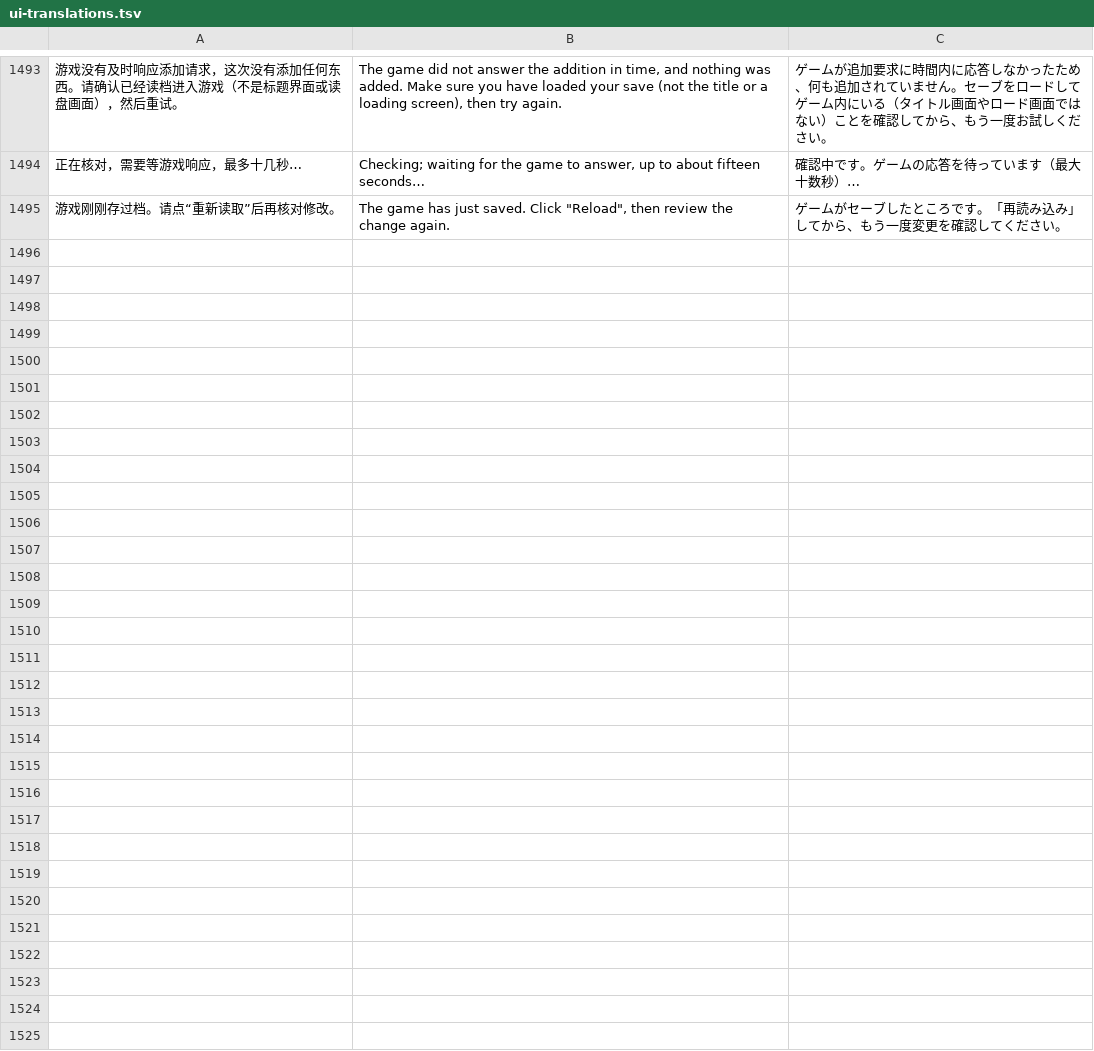
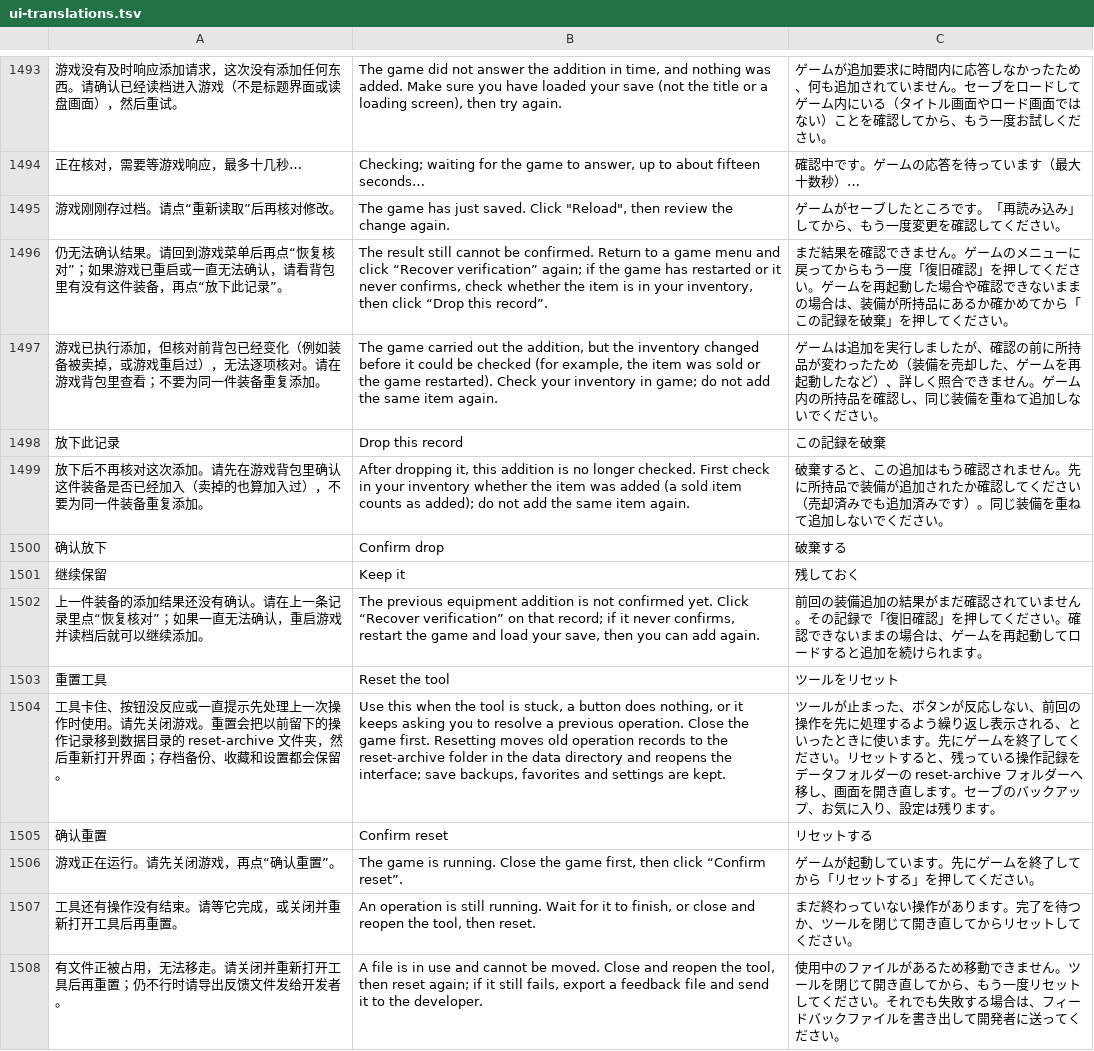
Before and after one commit to Master-Bayesian/Nioh3-Scroll-Generator, a TSV file: apps/workshop/ui-translations.tsv, drawn as a sheet; only a part is shown, gaps mark what is left out; the diff names each change by its address in the sheet, - before the commit and + after, or states it on an @@ line.

```diff
--- a/apps/workshop/ui-translations.tsv
+++ b/apps/workshop/ui-translations.tsv
+row 1496: 仍无法确认结果。请回到游戏菜单后再点“恢复核对”；如果游戏已重启或一直无法确认，请看背包里有没有这件装备，再点“放下此记录”。 | The result still cannot be confirmed. Return to a game menu and click “Recover verification” again; if the game has restarted or it never confirms, check whether the item is in your inventory, then click “Drop this record”. | まだ結果を確認できません。ゲームのメニューに戻ってからもう一度「復旧確認」を押してください。ゲームを再起動した場合や確認できないままの場合は、装備が所持品にあるか確かめてから「この記録を破棄」を押してください。
+row 1497: 游戏已执行添加，但核对前背包已经变化（例如装备被卖掉，或游戏重启过），无法逐项核对。请在游戏背包里查看；不要为同一件装备重复添加。 | The game carried out the addition, but the inventory changed before it could be checked (for example, the item was sold or the game restarted). Check your inventory in game; do not add the same item again. | ゲームは追加を実行しましたが、確認の前に所持品が変わったため（装備を売却した、ゲームを再起動したなど）、詳しく照合できません。ゲーム内の所持品を確認し、同じ装備を重ねて追加しないでください。
+row 1498: 放下此记录 | Drop this record | この記録を破棄
+row 1499: 放下后不再核对这次添加。请先在游戏背包里确认这件装备是否已经加入（卖掉的也算加入过），不要为同一件装备重复添加。 | After dropping it, this addition is no longer checked. First check in your inventory whether the item was added (a sold item counts as added); do not add the same item again. | 破棄すると、この追加はもう確認されません。先に所持品で装備が追加されたか確認してください（売却済みでも追加済みです）。同じ装備を重ねて追加しないでください。
+row 1500: 确认放下 | Confirm drop | 破棄する
+row 1501: 继续保留 | Keep it | 残しておく
+row 1502: 上一件装备的添加结果还没有确认。请在上一条记录里点“恢复核对”；如果一直无法确认，重启游戏并读档后就可以继续添加。 | The previous equipment addition is not confirmed yet. Click “Recover verification” on that record; if it never confirms, restart the game and load your save, then you can add again. | 前回の装備追加の結果がまだ確認されていません。その記録で「復旧確認」を押してください。確認できないままの場合は、ゲームを再起動してロードすると追加を続けられます。
+row 1503: 重置工具 | Reset the tool | ツールをリセット
+row 1504: 工具卡住、按钮没反应或一直提示先处理上一次操作时使用。请先关闭游戏。重置会把以前留下的操作记录移到数据目录的 reset-archive 文件夹，然后重新打开界面；存档备份、收藏和设置都会保留。 | Use this when the tool is stuck, a button does nothing, or it keeps asking you to resolve a previous operation. Close the game first. Resetting moves old operation records to the reset-archive folder in the data directory and reopens the interface; save backups, favorites and settings are kept. | ツールが止まった、ボタンが反応しない、前回の操作を先に処理するよう繰り返し表示される、といったときに使います。先にゲームを終了してください。リセットすると、残っている操作記録をデータフォルダーの reset-archive フォルダーへ移し、画面を開き直します。セーブのバックアップ、お気に入り、設定は残ります。
+row 1505: 确认重置 | Confirm reset | リセットする
+row 1506: 游戏正在运行。请先关闭游戏，再点“确认重置”。 | The game is running. Close the game first, then click “Confirm reset”. | ゲームが起動しています。先にゲームを終了してから「リセットする」を押してください。
+row 1507: 工具还有操作没有结束。请等它完成，或关闭并重新打开工具后再重置。 | An operation is still running. Wait for it to finish, or close and reopen the tool, then reset. | まだ終わっていない操作があります。完了を待つか、ツールを閉じて開き直してからリセットしてください。
+row 1508: 有文件正被占用，无法移走。请关闭并重新打开工具后再重置；仍不行时请导出反馈文件发给开发者。 | A file is in use and cannot be moved. Close and reopen the tool, then reset again; if it still fails, export a feedback file and send it to the developer. | 使用中のファイルがあるため移動できません。ツールを閉じて開き直してから、もう一度リセットしてください。それでも失敗する場合は、フィードバックファイルを書き出して開発者に送ってください。
```
Also changed, not shown: 14 other files.
